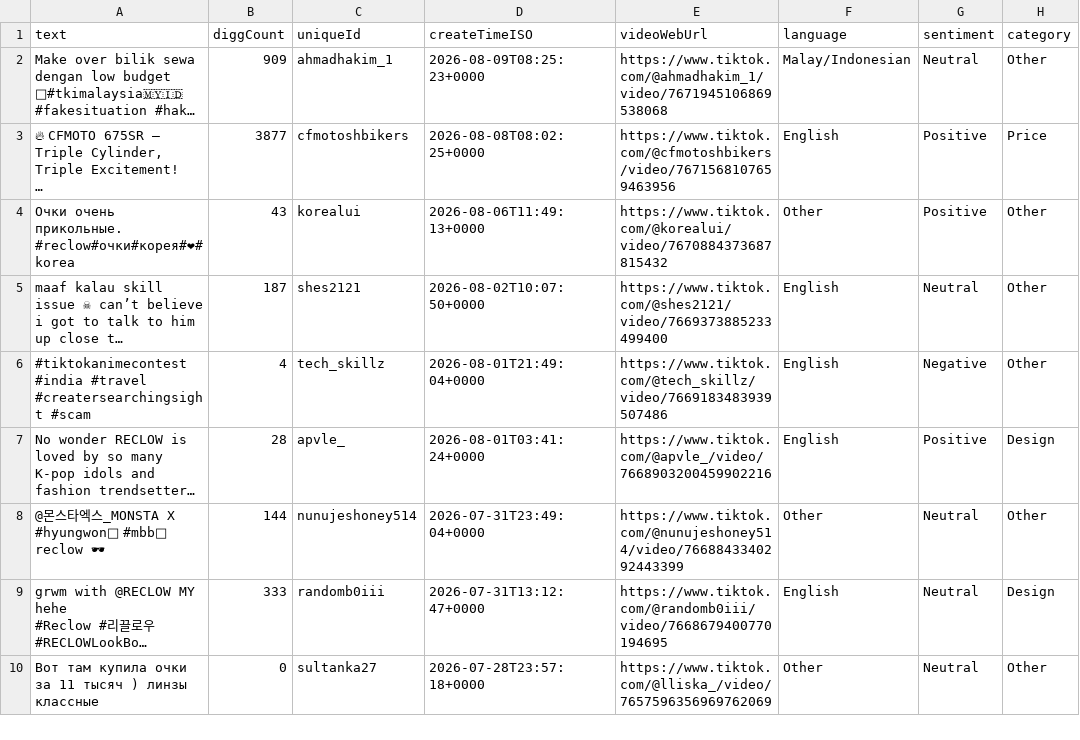
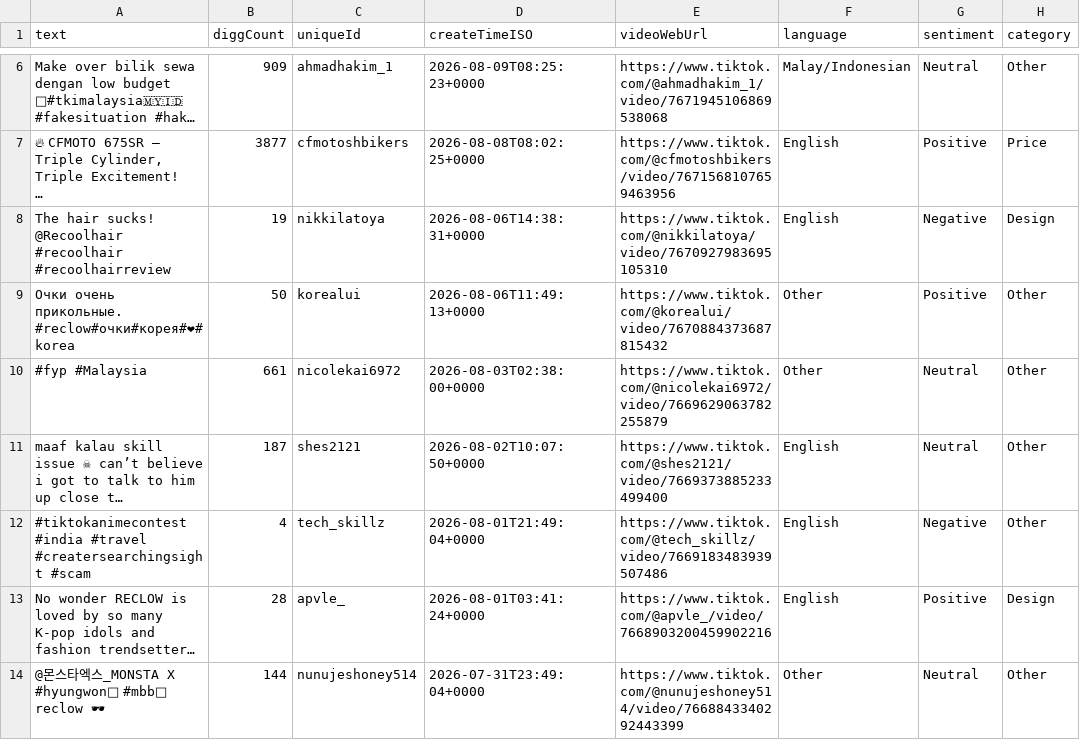
Before and after one commit to hyeran8315-hub/reclow-tiktok-dashboard, a CSV file: reclow_tiktok_analysis.csv, drawn as a sheet; only a part is shown, gaps mark what is left out; the shorter side is filled out with more unchanged rows; long unchanged cells end in …; addresses are those after the commit; the diff covers the shown part only; the diff names each change by its address in the sheet, - before the commit and + after, or states it on an @@ line.

```diff
--- a/reclow_tiktok_analysis.csv
+++ b/reclow_tiktok_analysis.csv
+row 8: The hair sucks! @Recoolhair #recoolhair #recoolhairreview | 19 | nikkilatoya | 2026-08-06T14:38:31+0000 | https://www.tiktok.com/@nikkilatoya/video/7670927983695105310 | English | Negative | Design
-B9 (diggCount): 43
+B9 (diggCount): 50
+row 10: #fyp #Malaysia | 661 | nicolekai6972 | 2026-08-03T02:38:00+0000 | https://www.tiktok.com/@nicolekai6972/video/7669629063782255879 | Other | Neutral | Other
```
Also changed, not shown: 15 added rows and 12 edited cells elsewhere in this file.
